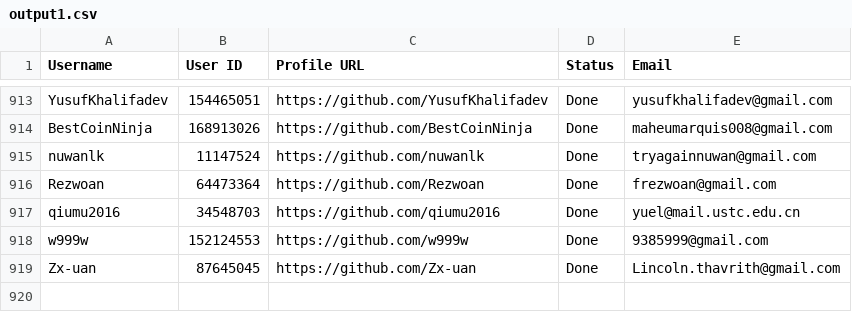
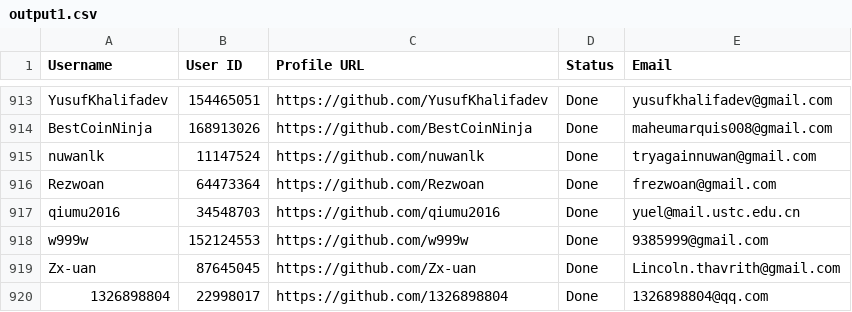
Before and after one commit to PhatDot1/stargeezers, a CSV file: output1.csv, drawn as a sheet; only a part is shown, gaps mark what is left out; the diff names each change by its address in the sheet, - before the commit and + after, or states it on an @@ line.

```diff
--- a/output1.csv
+++ b/output1.csv
+row 920: 1326898804 | 22998017 | https://github.com/1326898804 | Done | 1326898804@qq.com
```
